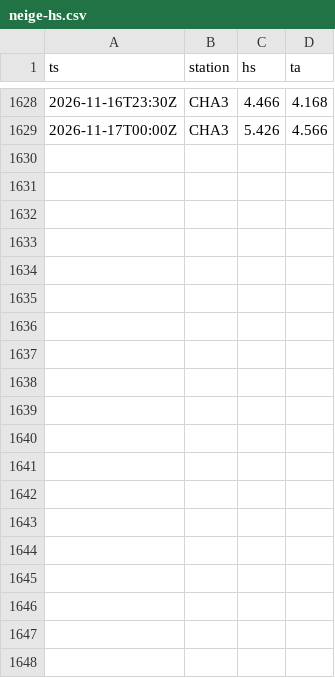
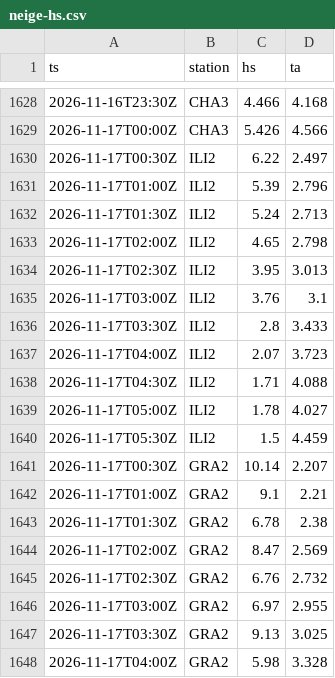
Before and after one commit to gregorysticher/meteo-alert, a CSV file: data/neige-hs.csv, drawn as a sheet; only a part is shown, gaps mark what is left out; the diff covers the shown part only.

Commit message:
chore: neige fraîche notifiée / journal neige [skip ci]

```diff
--- a/data/neige-hs.csv
+++ b/data/neige-hs.csv
@@ -1629 +1629,20 @@ ts,station,hs,ta
 2026-11-17T00:00Z,CHA3,5.426,4.566
+2026-11-17T00:30Z,ILI2,6.22,2.497
+2026-11-17T01:00Z,ILI2,5.39,2.796
+2026-11-17T01:30Z,ILI2,5.24,2.713
+2026-11-17T02:00Z,ILI2,4.65,2.798
+2026-11-17T02:30Z,ILI2,3.95,3.013
+2026-11-17T03:00Z,ILI2,3.76,3.1
+2026-11-17T03:30Z,ILI2,2.8,3.433
+2026-11-17T04:00Z,ILI2,2.07,3.723
+2026-11-17T04:30Z,ILI2,1.71,4.088
+2026-11-17T05:00Z,ILI2,1.78,4.027
+2026-11-17T05:30Z,ILI2,1.5,4.459
+2026-11-17T00:30Z,GRA2,10.14,2.207
+2026-11-17T01:00Z,GRA2,9.1,2.21
+2026-11-17T01:30Z,GRA2,6.78,2.38
+2026-11-17T02:00Z,GRA2,8.47,2.569
+2026-11-17T02:30Z,GRA2,6.76,2.732
+2026-11-17T03:00Z,GRA2,6.97,2.955
+2026-11-17T03:30Z,GRA2,9.13,3.025
+2026-11-17T04:00Z,GRA2,5.98,3.328
```
Also changed, not shown: 24 added rows elsewhere in this file, data/neige.csv.
